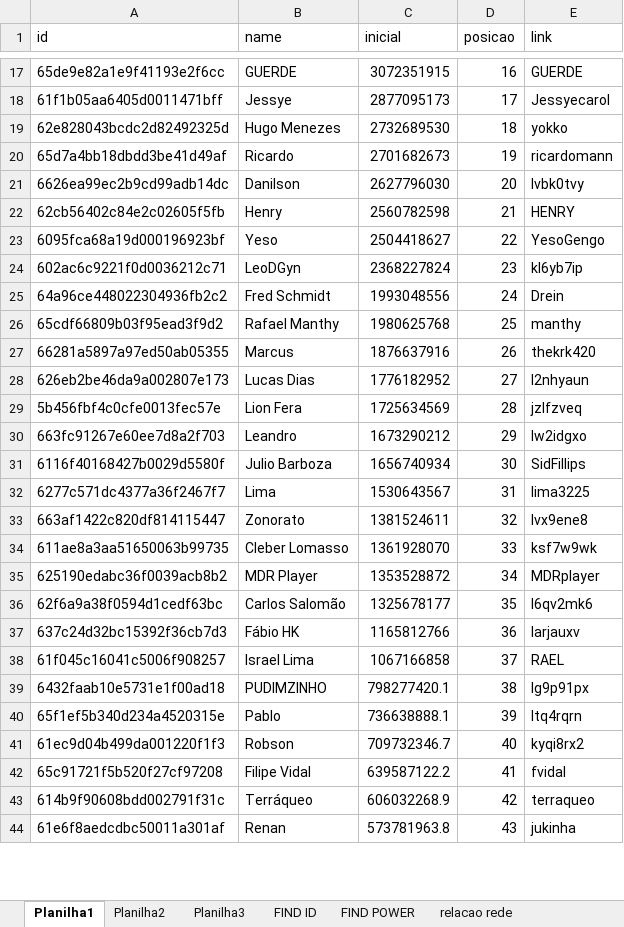
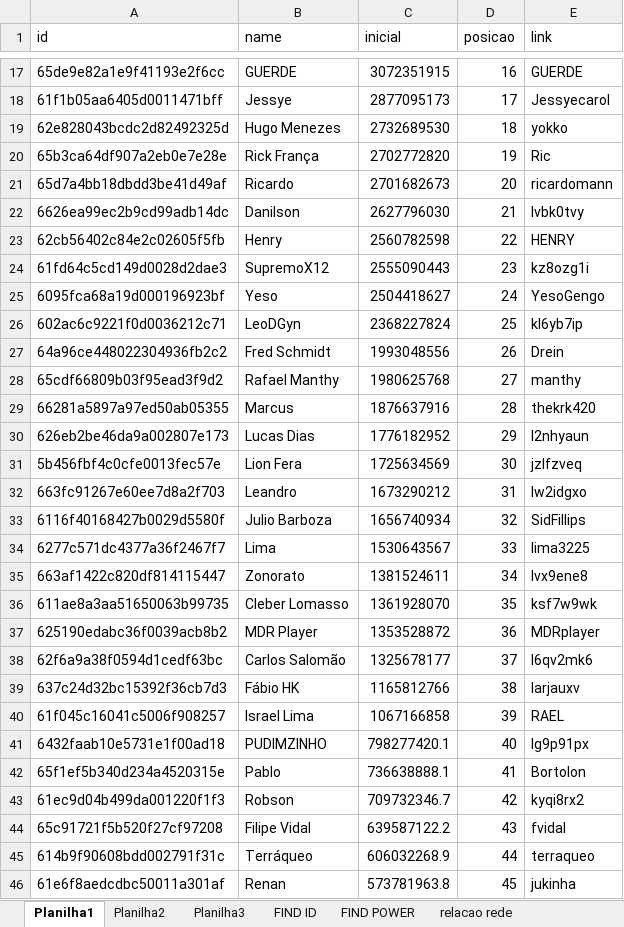
Before and after one commit to rk-fox/rk-fox.github.io, an Excel workbook: ranking/historico.xlsm, sheet Planilha1, drawn as a sheet; only a part is shown, gaps mark what is left out; values as stored, in another font and other column widths than the file's, no borders; addresses are those after the commit; the diff covers the shown part only; the diff names each change by its address in the sheet, - before the commit and + after, or states it on an @@ line.

```diff
--- a/ranking/historico.xlsm (sheet Planilha1)
+++ b/ranking/historico.xlsm (sheet Planilha1)
+row 20: 65b3ca64df907a2eb0e7e28e | Rick França | 2702772820 | 19 | Ric
-D21 (posicao): 19
+D21 (posicao): 20
-D22 (posicao): 20
+D22 (posicao): 21
-D23 (posicao): 21
+D23 (posicao): 22
+row 24: 61fd64c5cd149d0028d2dae3 | SupremoX12 | 2555090443 | 23 | kz8ozg1i
-D25 (posicao): 22
+D25 (posicao): 24
-D26 (posicao): 23
+D26 (posicao): 25
-D27 (posicao): 24
+D27 (posicao): 26
-D28 (posicao): 25
+D28 (posicao): 27
-D29 (posicao): 26
+D29 (posicao): 28
-D30 (posicao): 27
+D30 (posicao): 29
-D31 (posicao): 28
+D31 (posicao): 30
-D32 (posicao): 29
+D32 (posicao): 31
-D33 (posicao): 30
+D33 (posicao): 32
-D34 (posicao): 31
+D34 (posicao): 33
-D35 (posicao): 32
+D35 (posicao): 34
-D36 (posicao): 33
+D36 (posicao): 35
-D37 (posicao): 34
+D37 (posicao): 36
-D38 (posicao): 35
+D38 (posicao): 37
-D39 (posicao): 36
+D39 (posicao): 38
-D40 (posicao): 37
+D40 (posicao): 39
-D41 (posicao): 38
+D41 (posicao): 40
-D42 (posicao): 39
+D42 (posicao): 41
-E42 (link): ltq4rqrn
+E42 (link): Bortolon
-D43 (posicao): 40
+D43 (posicao): 42
-D44 (posicao): 41
+D44 (posicao): 43
-D45 (posicao): 42
+D45 (posicao): 44
-D46 (posicao): 43
+D46 (posicao): 45
```
Also changed, not shown: 12 edited cells elsewhere in this sheet, sheet Planilha3, sheet FIND ID, sheet FIND POWER.
